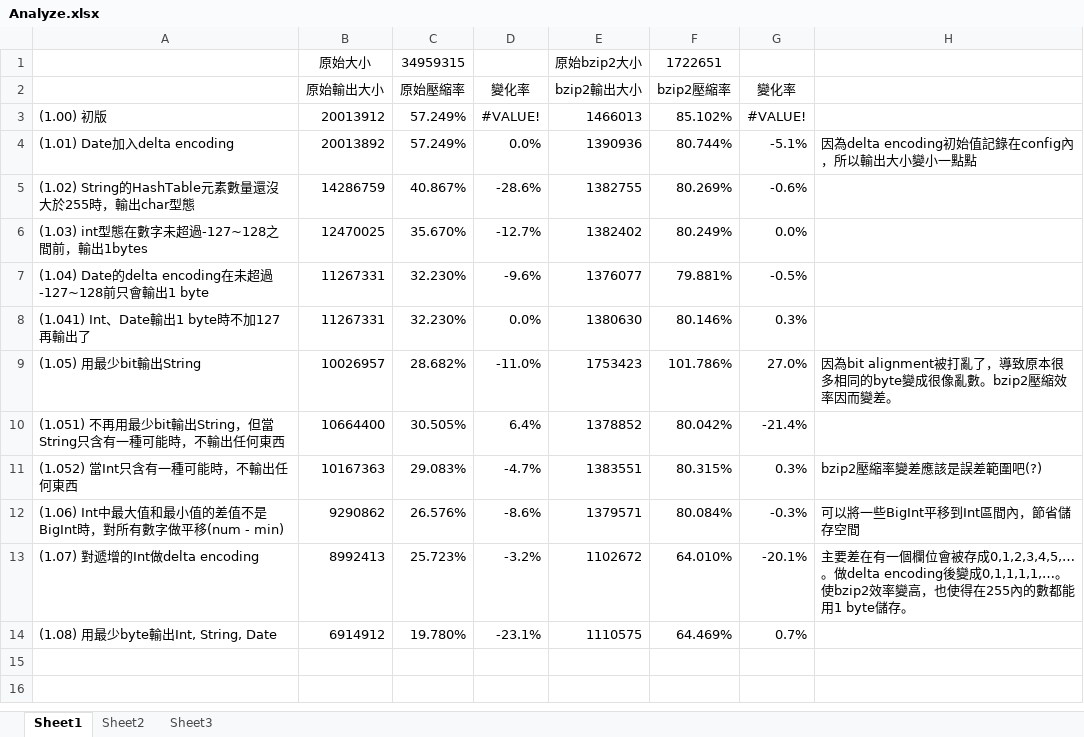
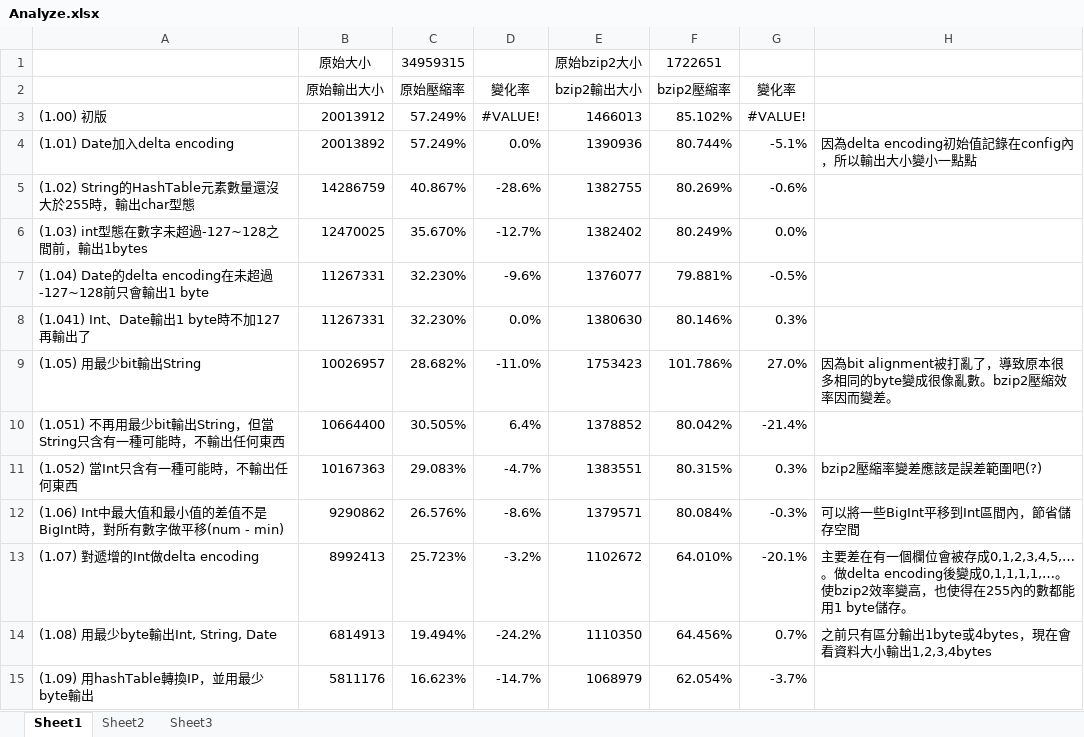
Before and after one commit to khiav223577/log-analysis, an Excel workbook: Analyze.xlsx, sheet Sheet1, drawn as a sheet; values as stored, in another font and other column widths than the file's, no borders; charts and pictures not drawn; the diff names each change by its address in the sheet, - before the commit and + after, or states it on an @@ line.

Commit message:
(1.09) 用hashTable轉換IP，並用最少byte輸出

```diff
--- a/Analyze.xlsx (sheet Sheet1)
+++ b/Analyze.xlsx (sheet Sheet1)
-B14 (原始輸出大小): 6914912
+B14 (原始輸出大小): 6814913
-C14 (原始壓縮率): 19.780%
+C14 (原始壓縮率): 19.494%
-D14 (變化率): -23.1%
+D14 (變化率): -24.2%
-E14 (bzip2輸出大小): 1110575
+E14 (bzip2輸出大小): 1110350
-F14 (bzip2壓縮率): 64.469%
+F14 (bzip2壓縮率): 64.456%
-H14: (empty)
+H14: 之前只有區分輸出1byte或4bytes，現在會看資料大小輸出1,2,3,4bytes
+row 15: (1.09) 用hashTable轉換IP，並用最少byte輸出 | 5811176 | 16.623% | -14.7% | 1068979 | 62.054% | -3.7%
```
Also changed, not shown: charts or pictures, 6 other files.
